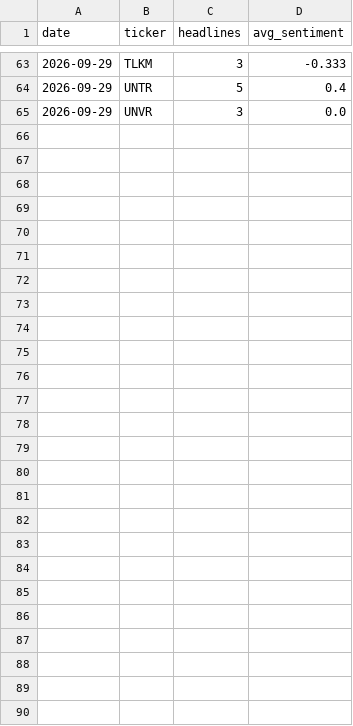
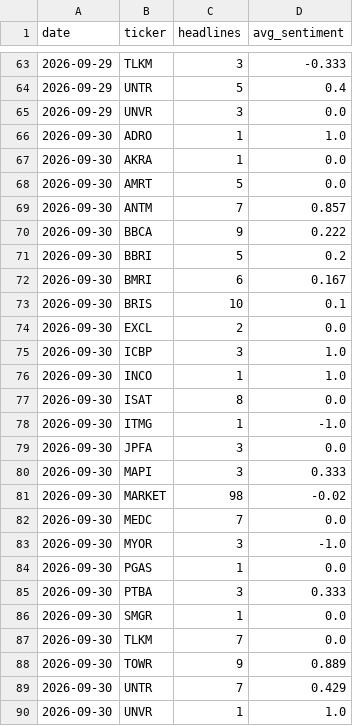
Before and after one commit to benchandra/idx-trend-bot, a CSV file: docs/data/sentiment_log.csv, drawn as a sheet; only a part is shown, gaps mark what is left out; the diff names each change by its address in the sheet, - before the commit and + after, or states it on an @@ line.

```diff
--- a/docs/data/sentiment_log.csv
+++ b/docs/data/sentiment_log.csv
+row 66: 2026-09-30 | ADRO | 1 | 1.0
+row 67: 2026-09-30 | AKRA | 1 | 0.0
+row 68: 2026-09-30 | AMRT | 5 | 0.0
+row 69: 2026-09-30 | ANTM | 7 | 0.857
+row 70: 2026-09-30 | BBCA | 9 | 0.222
+row 71: 2026-09-30 | BBRI | 5 | 0.2
+row 72: 2026-09-30 | BMRI | 6 | 0.167
+row 73: 2026-09-30 | BRIS | 10 | 0.1
+row 74: 2026-09-30 | EXCL | 2 | 0.0
+row 75: 2026-09-30 | ICBP | 3 | 1.0
+row 76: 2026-09-30 | INCO | 1 | 1.0
+row 77: 2026-09-30 | ISAT | 8 | 0.0
+row 78: 2026-09-30 | ITMG | 1 | -1.0
+row 79: 2026-09-30 | JPFA | 3 | 0.0
+row 80: 2026-09-30 | MAPI | 3 | 0.333
+row 81: 2026-09-30 | MARKET | 98 | -0.02
+row 82: 2026-09-30 | MEDC | 7 | 0.0
+row 83: 2026-09-30 | MYOR | 3 | -1.0
+row 84: 2026-09-30 | PGAS | 1 | 0.0
+row 85: 2026-09-30 | PTBA | 3 | 0.333
+row 86: 2026-09-30 | SMGR | 1 | 0.0
+row 87: 2026-09-30 | TLKM | 7 | 0.0
+row 88: 2026-09-30 | TOWR | 9 | 0.889
+row 89: 2026-09-30 | UNTR | 7 | 0.429
+row 90: 2026-09-30 | UNVR | 1 | 1.0
```
Also changed, not shown: 8 other files.
